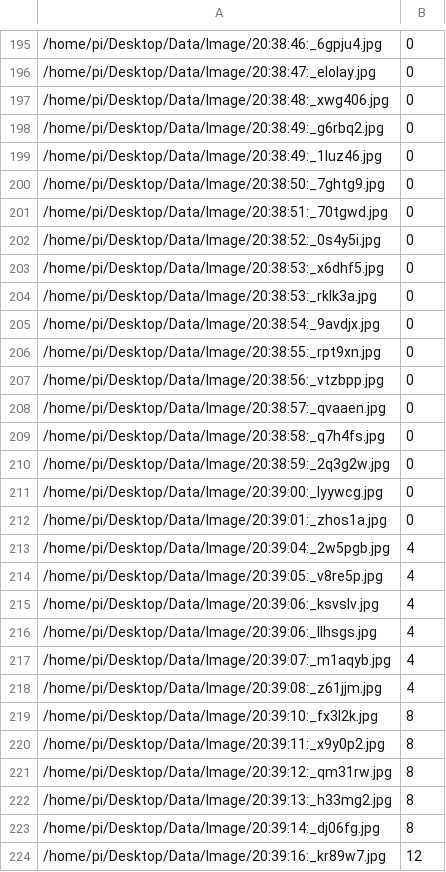
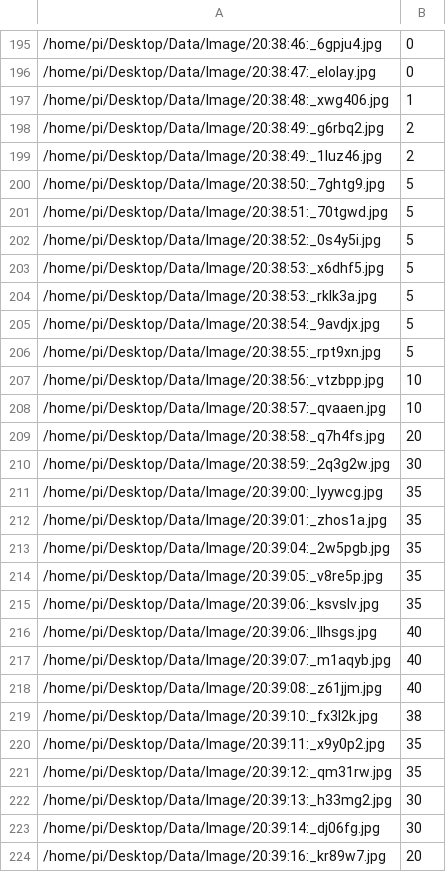
Before and after one commit to simonabay/LineFollower, a CSV file: data/imSteer.csv, drawn as a sheet; only a part is shown, gaps mark what is left out; the diff covers the shown part only.

Commit message:
Update imSteer.csv
Manually change labels

```diff
--- a/data/imSteer.csv
+++ b/data/imSteer.csv
@@ -196,29 +196,29 @@
 /home/pi/Desktop/Data/Image/20:38:47:_elolay.jpg,0
-/home/pi/Desktop/Data/Image/20:38:48:_xwg406.jpg,0
-/home/pi/Desktop/Data/Image/20:38:49:_g6rbq2.jpg,0
-/home/pi/Desktop/Data/Image/20:38:49:_1luz46.jpg,0
-/home/pi/Desktop/Data/Image/20:38:50:_7ghtg9.jpg,0
-/home/pi/Desktop/Data/Image/20:38:51:_70tgwd.jpg,0
-/home/pi/Desktop/Data/Image/20:38:52:_0s4y5i.jpg,0
-/home/pi/Desktop/Data/Image/20:38:53:_x6dhf5.jpg,0
-/home/pi/Desktop/Data/Image/20:38:53:_rklk3a.jpg,0
-/home/pi/Desktop/Data/Image/20:38:54:_9avdjx.jpg,0
-/home/pi/Desktop/Data/Image/20:38:55:_rpt9xn.jpg,0
-/home/pi/Desktop/Data/Image/20:38:56:_vtzbpp.jpg,0
-/home/pi/Desktop/Data/Image/20:38:57:_qvaaen.jpg,0
-/home/pi/Desktop/Data/Image/20:38:58:_q7h4fs.jpg,0
-/home/pi/Desktop/Data/Image/20:38:59:_2q3g2w.jpg,0
-/home/pi/Desktop/Data/Image/20:39:00:_lyywcg.jpg,0
-/home/pi/Desktop/Data/Image/20:39:01:_zhos1a.jpg,0
-/home/pi/Desktop/Data/Image/20:39:04:_2w5pgb.jpg,4
-/home/pi/Desktop/Data/Image/20:39:05:_v8re5p.jpg,4
-/home/pi/Desktop/Data/Image/20:39:06:_ksvslv.jpg,4
-/home/pi/Desktop/Data/Image/20:39:06:_llhsgs.jpg,4
-/home/pi/Desktop/Data/Image/20:39:07:_m1aqyb.jpg,4
-/home/pi/Desktop/Data/Image/20:39:08:_z61jjm.jpg,4
-/home/pi/Desktop/Data/Image/20:39:10:_fx3l2k.jpg,8
-/home/pi/Desktop/Data/Image/20:39:11:_x9y0p2.jpg,8
-/home/pi/Desktop/Data/Image/20:39:12:_qm31rw.jpg,8
-/home/pi/Desktop/Data/Image/20:39:13:_h33mg2.jpg,8
-/home/pi/Desktop/Data/Image/20:39:14:_dj06fg.jpg,8
-/home/pi/Desktop/Data/Image/20:39:16:_kr89w7.jpg,12
+/home/pi/Desktop/Data/Image/20:38:48:_xwg406.jpg,1
+/home/pi/Desktop/Data/Image/20:38:49:_g6rbq2.jpg,2
+/home/pi/Desktop/Data/Image/20:38:49:_1luz46.jpg,2
+/home/pi/Desktop/Data/Image/20:38:50:_7ghtg9.jpg,5
+/home/pi/Desktop/Data/Image/20:38:51:_70tgwd.jpg,5
+/home/pi/Desktop/Data/Image/20:38:52:_0s4y5i.jpg,5
+/home/pi/Desktop/Data/Image/20:38:53:_x6dhf5.jpg,5
+/home/pi/Desktop/Data/Image/20:38:53:_rklk3a.jpg,5
+/home/pi/Desktop/Data/Image/20:38:54:_9avdjx.jpg,5
+/home/pi/Desktop/Data/Image/20:38:55:_rpt9xn.jpg,5
+/home/pi/Desktop/Data/Image/20:38:56:_vtzbpp.jpg,10
+/home/pi/Desktop/Data/Image/20:38:57:_qvaaen.jpg,10
+/home/pi/Desktop/Data/Image/20:38:58:_q7h4fs.jpg,20
+/home/pi/Desktop/Data/Image/20:38:59:_2q3g2w.jpg,30
+/home/pi/Desktop/Data/Image/20:39:00:_lyywcg.jpg,35
+/home/pi/Desktop/Data/Image/20:39:01:_zhos1a.jpg,35
+/home/pi/Desktop/Data/Image/20:39:04:_2w5pgb.jpg,35
+/home/pi/Desktop/Data/Image/20:39:05:_v8re5p.jpg,35
+/home/pi/Desktop/Data/Image/20:39:06:_ksvslv.jpg,35
+/home/pi/Desktop/Data/Image/20:39:06:_llhsgs.jpg,40
+/home/pi/Desktop/Data/Image/20:39:07:_m1aqyb.jpg,40
+/home/pi/Desktop/Data/Image/20:39:08:_z61jjm.jpg,40
+/home/pi/Desktop/Data/Image/20:39:10:_fx3l2k.jpg,38
+/home/pi/Desktop/Data/Image/20:39:11:_x9y0p2.jpg,35
+/home/pi/Desktop/Data/Image/20:39:12:_qm31rw.jpg,35
+/home/pi/Desktop/Data/Image/20:39:13:_h33mg2.jpg,30
+/home/pi/Desktop/Data/Image/20:39:14:_dj06fg.jpg,30
+/home/pi/Desktop/Data/Image/20:39:16:_kr89w7.jpg,20
```
Also changed, not shown: 96 edited cells elsewhere in this file.
